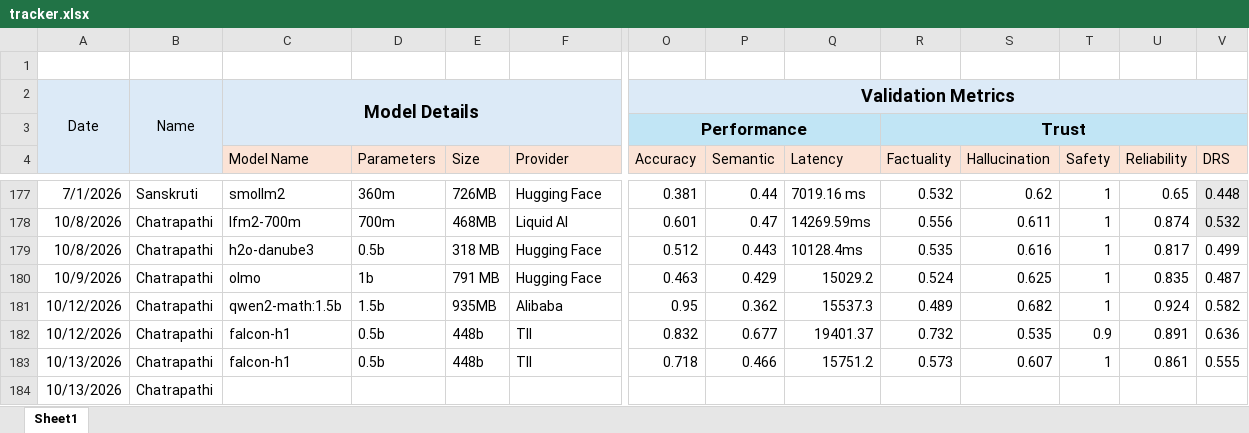
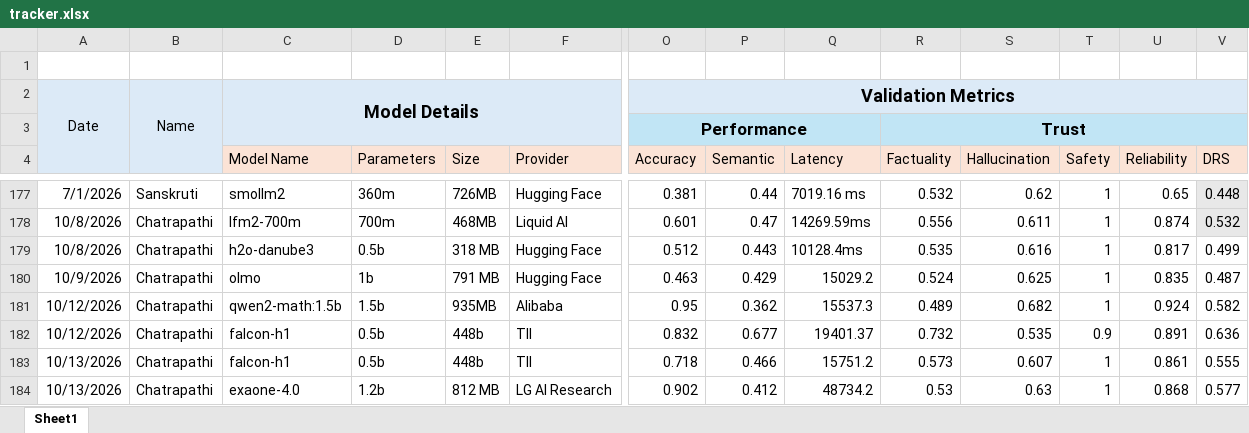
Before and after one commit to TheFoundrys/openvals-website, an Excel workbook: scratch/tracker.xlsx, sheet Sheet1, drawn as a sheet; only a part is shown, gaps mark what is left out; values as stored, in another font and other column widths than the file's, no borders; removed rows and columns are numbered as before the commit, all else as after; rows hold the shown columns only; the diff names each change by its address in the sheet, - before the commit and + after, or states it on an @@ line.

```diff
--- a/scratch/tracker.xlsx (sheet Sheet1)
+++ b/scratch/tracker.xlsx (sheet Sheet1)
-row 184: 10/13/2026 | Chatrapathi
+row 184: 10/13/2026 | Chatrapathi | exaone-4.0 | 1.2b | 812 MB | LG AI Research | 0.902 | 0.412 | 48734.2 | 0.53 | 0.63 | 1 | 0.868 | 0.577
```
Also changed, not shown: 1 other file.
